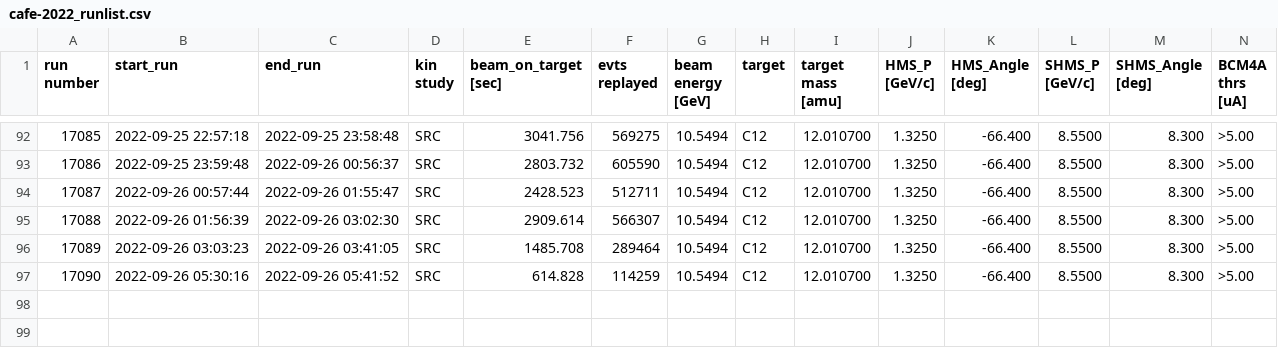
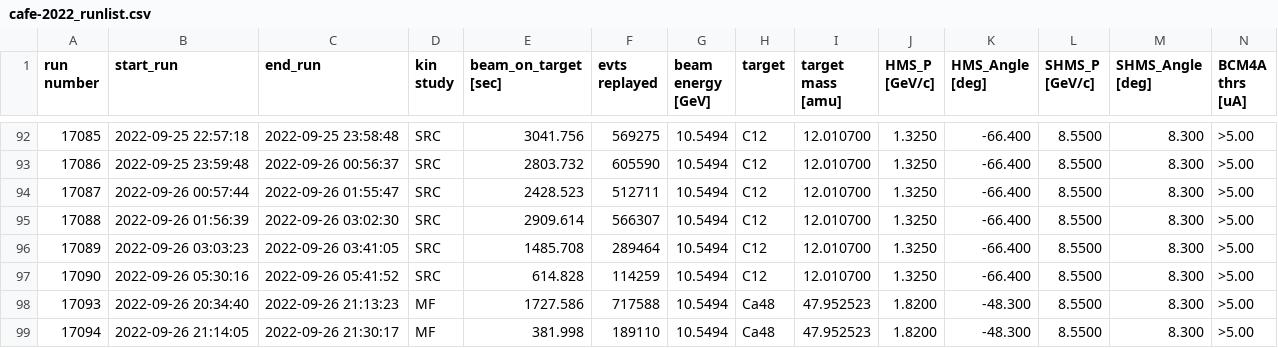
Before and after one commit to Yero1990/cyero.github.io, a CSV file: cafe_live_Sep2022/cafe-2022_runlist.csv, drawn as a sheet; only a part is shown, gaps mark what is left out; rows hold the shown columns only; the diff names each change by its address in the sheet, - before the commit and + after, or states it on an @@ line.

```diff
--- a/cafe_live_Sep2022/cafe-2022_runlist.csv
+++ b/cafe_live_Sep2022/cafe-2022_runlist.csv
+row 98: 17093 | 2022-09-26 20:34:40 | 2022-09-26 21:13:23 | MF | 1727.586 | 717588 | 10.5494 | Ca48 | 47.952523 | 1.8200 | -48.300 | 8.5500 | 8.300 | >5.00
+row 99: 17094 | 2022-09-26 21:14:05 | 2022-09-26 21:30:17 | MF | 381.998 | 189110 | 10.5494 | Ca48 | 47.952523 | 1.8200 | -48.300 | 8.5500 | 8.300 | >5.00
```
Also changed, not shown: 1 other file.
